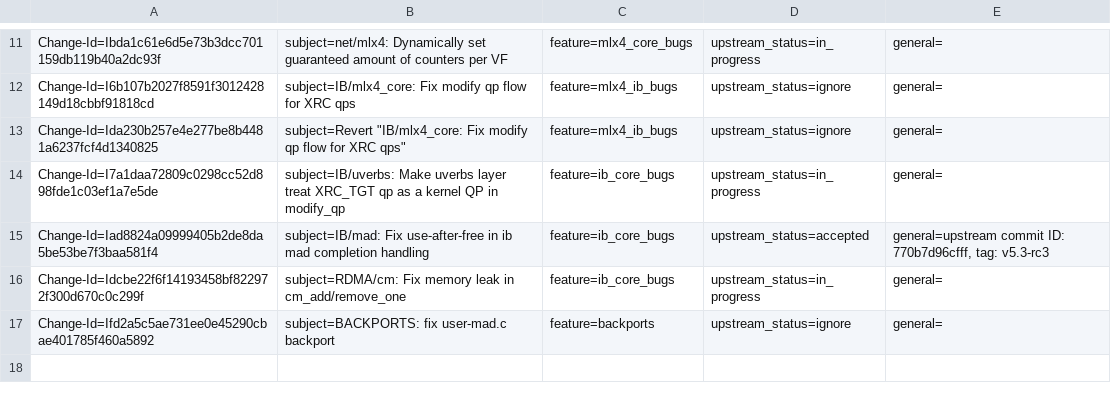
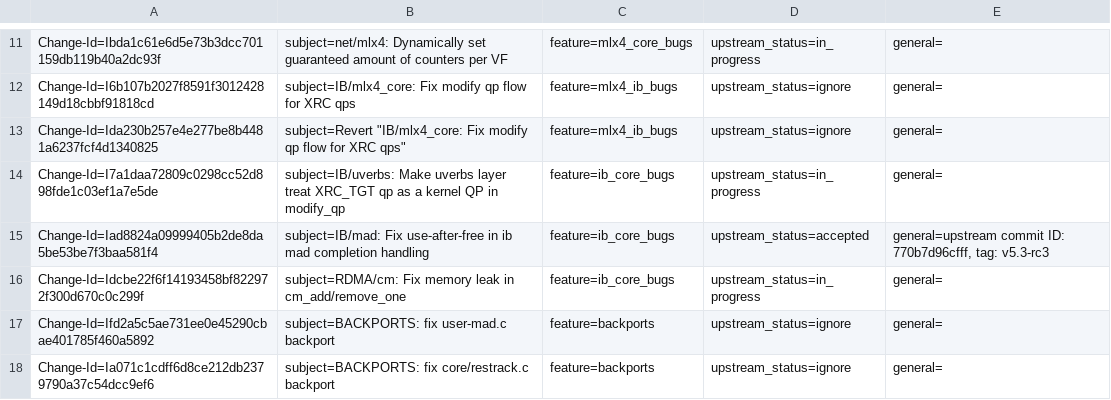
Before and after one commit to huynguyen85/temp_ipsec_inline_ofed_4_7, a CSV file: metadata/Jack_Morgenstein.csv, drawn as a sheet; only a part is shown, gaps mark what is left out; the diff names each change by its address in the sheet, - before the commit and + after, or states it on an @@ line.

Commit message:
BACKPORTS: fix core/restrack.c backport
In function rdma_restrack_clean(), for the case where
HAVE_XARRAY was not defined in file compat/config.h,
the backport did not free the allocated restrack buffer.

issue: 1891003
Change-Id: Ia071c1cdff6d8ce212db2379790a37c54dcc9ef6
Signed-off-by: Jack Morgenstein <jackm@dev.mellanox.co.il>

```diff
--- a/metadata/Jack_Morgenstein.csv
+++ b/metadata/Jack_Morgenstein.csv
+row 18: Change-Id=Ia071c1cdff6d8ce212db2379790a37c54dcc9ef6 | subject=BACKPORTS: fix core/restrack.c backport | feature=backports | upstream_status=ignore | general=
```
Also changed, not shown: 1 other file.
